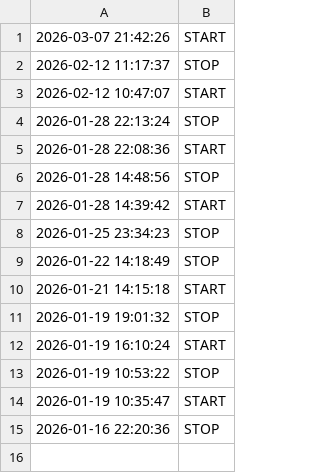
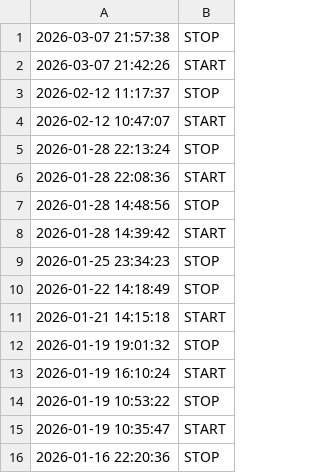
Before and after one commit to Elevationary/agent-site, a CSV file: docs/timelog.csv, drawn as a sheet; the diff names each change by its address in the sheet, - before the commit and + after, or states it on an @@ line.

Commit message:
chore: update timelog [skip ci]

```diff
--- a/docs/timelog.csv
+++ b/docs/timelog.csv
+row 1: 2026-03-07 21:57:38 | STOP
```
